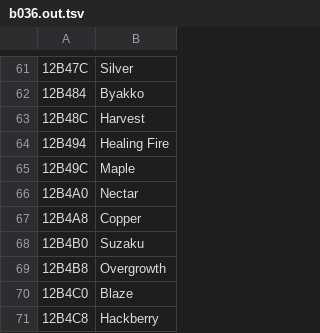
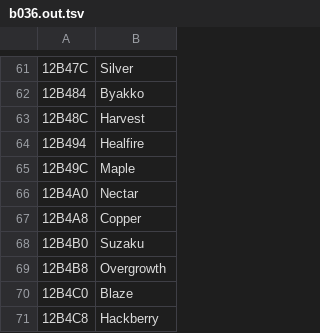
Before and after one commit to minhnhattonthat/onmyou-taisenki-zeroshiki-en, a TSV file: tl/b036.out.tsv, drawn as a sheet; only a part is shown, gaps mark what is left out.

```diff
--- a/tl/b036.out.tsv
+++ b/tl/b036.out.tsv
@@ -63,3 +63,3 @@
 12B48C	Harvest
-12B494	Healing Fire
+12B494	Healfire
 12B49C	Maple
```
Also changed, not shown: tl/b037.out.tsv, 13 other files.
